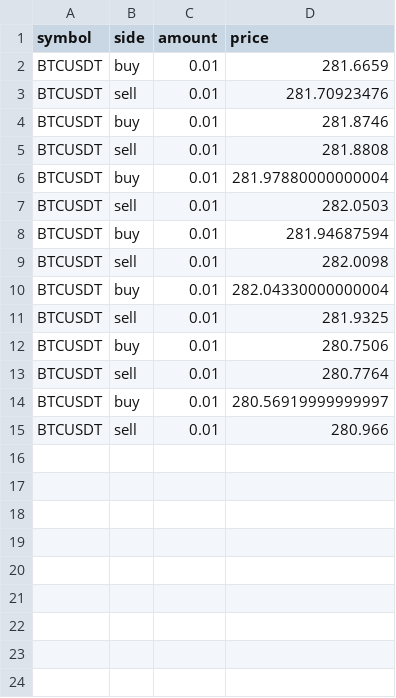
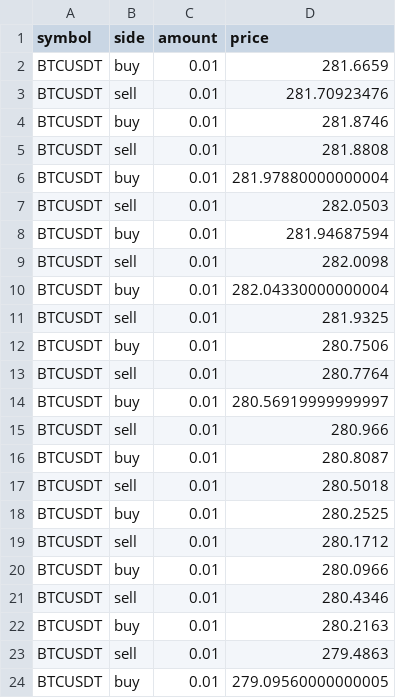
Before and after one commit to RomanchenkoAS/binance-trading-bot, a CSV file: trades/2023-04-21.csv, drawn as a sheet; the diff names each change by its address in the sheet, - before the commit and + after, or states it on an @@ line.

```diff
--- a/trades/2023-04-21.csv
+++ b/trades/2023-04-21.csv
+row 16: BTCUSDT | buy | 0.01 | 280.8087
+row 17: BTCUSDT | sell | 0.01 | 280.5018
+row 18: BTCUSDT | buy | 0.01 | 280.2525
+row 19: BTCUSDT | sell | 0.01 | 280.1712
+row 20: BTCUSDT | buy | 0.01 | 280.0966
+row 21: BTCUSDT | sell | 0.01 | 280.4346
+row 22: BTCUSDT | buy | 0.01 | 280.2163
+row 23: BTCUSDT | sell | 0.01 | 279.4863
+row 24: BTCUSDT | buy | 0.01 | 279.09560000000005
```
Also changed, not shown: 5 other files.
